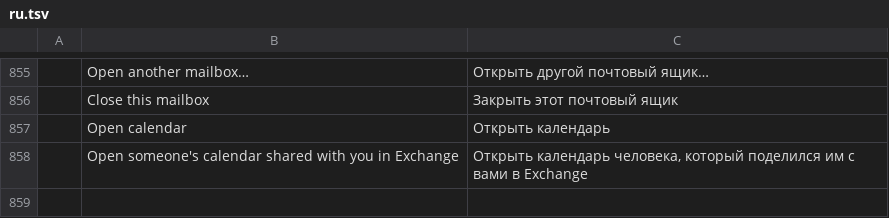
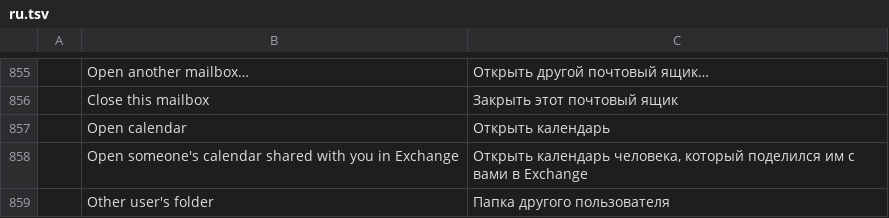
Before and after one commit to dgaudin/mailcraft, a TSV file: crates/ui-egui/src/i18n/ru.tsv, drawn as a sheet; only a part is shown, gaps mark what is left out; the diff names each change by its address in the sheet, - before the commit and + after, or states it on an @@ line.

```diff
--- a/crates/ui-egui/src/i18n/ru.tsv
+++ b/crates/ui-egui/src/i18n/ru.tsv
+row 859:  | Other user's folder | Папка другого пользователя
```
Also changed, not shown: crates/ui-egui/src/i18n/ar.tsv, crates/ui-egui/src/i18n/de.tsv, 11 other files.
